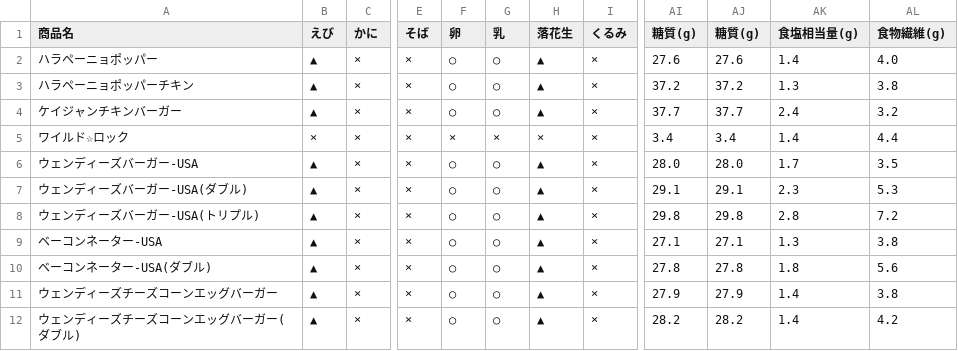
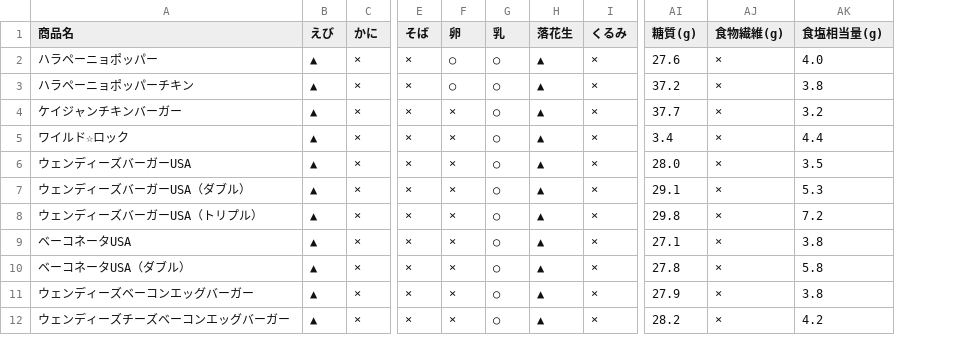
Before and after one commit to doshishaus/first, a CSV file: bin/sample.csv, drawn as a sheet; only a part is shown, gaps mark what is left out; removed rows and columns are numbered as before the commit, all else as after; the diff covers the shown part only; the diff names each change by its address in the sheet, - before the commit and + after, or states it on an @@ line.

```diff
--- a/bin/sample.csv
+++ b/bin/sample.csv
-column AJ (糖質(g)), rows 2-12: 27.6 | 37.2 | 37.7 | 3.4 | 28.0 | 29.1 | 29.8 | 27.1 | 27.8 | 27.9 | 28.2
+column AJ (食物繊維(g)), rows 2-12: all ×
-column AL (食物繊維(g)), rows 2-12: 4.0 | 3.8 | 3.2 | 4.4 | 3.5 | 5.3 | 7.2 | 3.8 | 5.6 | 3.8 | 4.2
-AK2 (食塩相当量(g)): 1.4
+AK2 (食塩相当量(g)): 4.0
-AK3 (食塩相当量(g)): 1.3
+AK3 (食塩相当量(g)): 3.8
-F4 (卵): ○
+F4 (卵): ×
-AK4 (食塩相当量(g)): 2.4
+AK4 (食塩相当量(g)): 3.2
-B5 (えび): ×
+B5 (えび): ▲
-G5 (乳): ×
+G5 (乳): ○
-H5 (落花生): ×
+H5 (落花生): ▲
-AK5 (食塩相当量(g)): 1.4
+AK5 (食塩相当量(g)): 4.4
-A6 (商品名): ウェンディーズバーガー-USA
+A6 (商品名): ウェンディーズバーガーUSA
-F6:F12 (卵): ○
+F6:F12 (卵): ×
-AK6 (食塩相当量(g)): 1.7
+AK6 (食塩相当量(g)): 3.5
-A7 (商品名): ウェンディーズバーガー-USA(ダブル)
+A7 (商品名): ウェンディーズバーガーUSA（ダブル）
-AK7 (食塩相当量(g)): 2.3
+AK7 (食塩相当量(g)): 5.3
-A8 (商品名): ウェンディーズバーガー-USA(トリプル)
+A8 (商品名): ウェンディーズバーガーUSA（トリプル）
-AK8 (食塩相当量(g)): 2.8
+AK8 (食塩相当量(g)): 7.2
-A9 (商品名): ベーコンネーター-USA
+A9 (商品名): ベーコネータUSA
-AK9 (食塩相当量(g)): 1.3
+AK9 (食塩相当量(g)): 3.8
-A10 (商品名): ベーコンネーター-USA(ダブル)
+A10 (商品名): ベーコネータUSA（ダブル）
-AK10 (食塩相当量(g)): 1.8
+AK10 (食塩相当量(g)): 5.8
-A11 (商品名): ウェンディーズチーズコーンエッグバーガー
+A11 (商品名): ウェンディーズベーコンエッグバーガー
-AK11 (食塩相当量(g)): 1.4
+AK11 (食塩相当量(g)): 3.8
-A12 (商品名): ウェンディーズチーズコーンエッグバーガー(ダブル)
+A12 (商品名): ウェンディーズチーズベーコンエッグバーガー
-AK12 (食塩相当量(g)): 1.4
+AK12 (食塩相当量(g)): 4.2
```
Also changed, not shown: 1 added row and 54 edited cells elsewhere in this file, src/sample.csv, 9 other files.
